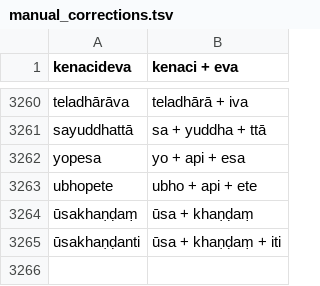
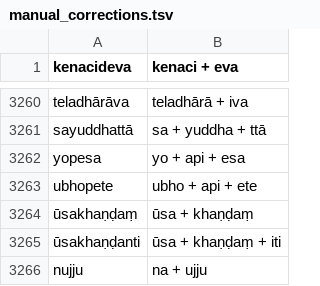
Before and after one commit to digitalpalidictionary/dpd-db, a TSV file: db/deconstructor/sandhi_related/manual_corrections.tsv, drawn as a sheet; only a part is shown, gaps mark what is left out.

```diff
--- a/db/deconstructor/sandhi_related/manual_corrections.tsv
+++ b/db/deconstructor/sandhi_related/manual_corrections.tsv
@@ -3265 +3265,2 @@ ubhopete	ubho + api + ete
 ūsakhaṇḍanti	ūsa + khaṇḍaṃ + iti
+nujju	na + ujju
```
Also changed, not shown: db/deconstructor/sandhi_related/sandhi_ok.csv, db/sanskrit/root_families_sanskrit.tsv, 7 other files.
